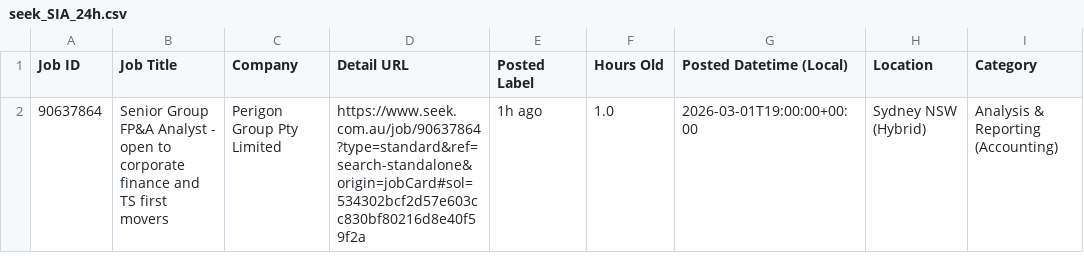
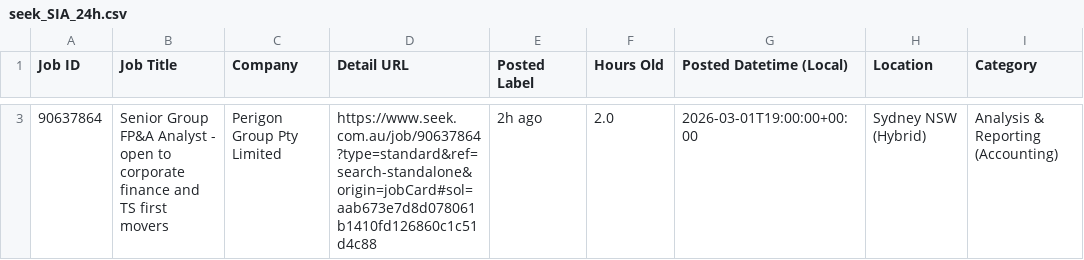
Before and after one commit to TIMXSHI/JobScrapper_SEEK_BA.BI, a CSV file: seek_SIA_24h.csv, drawn as a sheet; only a part is shown, gaps mark what is left out; addresses are those after the commit; the diff covers the shown part only; the diff names each change by its address in the sheet, - before the commit and + after, or states it on an @@ line.

```diff
--- a/seek_SIA_24h.csv
+++ b/seek_SIA_24h.csv
-D3 (Detail URL): https://www.seek.com.au/job/90637864?type=standard&ref=search-standalone&origin=jobCard#sol=534302bcf2d57e603cc830bf80216d8e40f59f2a
+D3 (Detail URL): https://www.seek.com.au/job/90637864?type=standard&ref=search-standalone&origin=jobCard#sol=aab673e7d8d078061b1410fd126860c1c51d4c88
-E3 (Posted Label): 1h ago
+E3 (Posted Label): 2h ago
-F3 (Hours Old): 1.0
+F3 (Hours Old): 2.0
```
Also changed, not shown: 1 added row elsewhere in this file.
